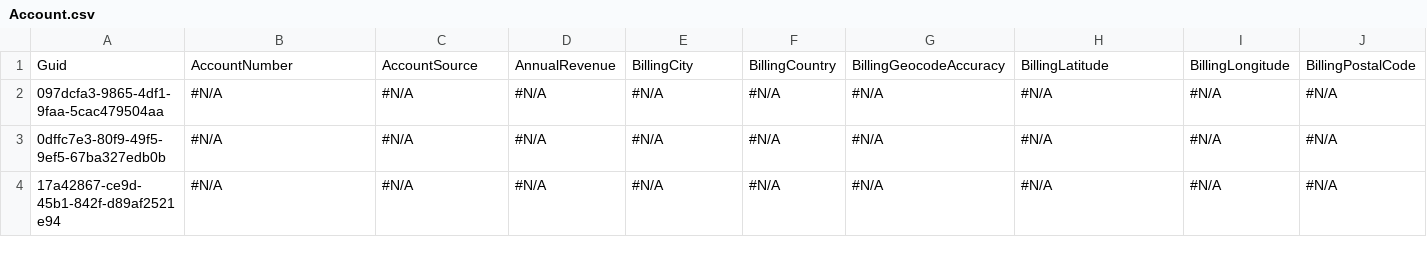
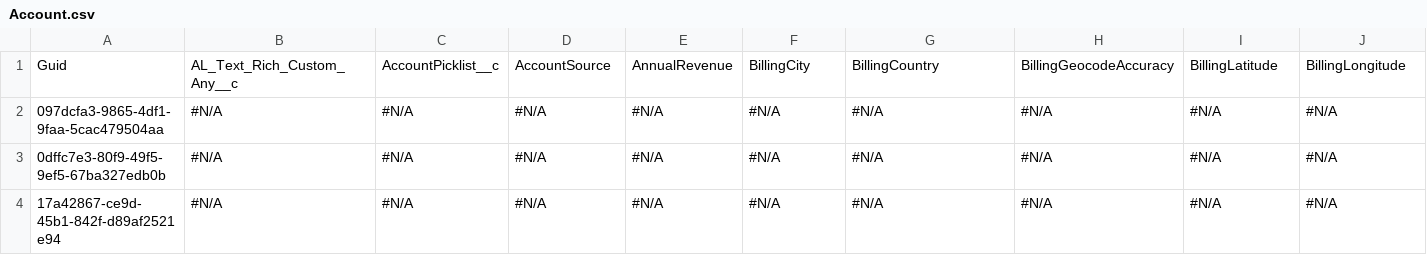
Before and after one commit to lzhdanovich/test_multiuser, a CSV file: Account.csv, drawn as a sheet; only a part is shown; the diff covers the shown part only; the diff names each change by its address in the sheet, - before the commit and + after, or states it on an @@ line.

```diff
--- a/Account.csv
+++ b/Account.csv
-B1: AccountNumber
+B1: AL_Text_Rich_Custom_Any__c
-C1: AccountSource
+C1: AccountPicklist__c
-D1: AnnualRevenue
+D1: AccountSource
-E1: BillingCity
+E1: AnnualRevenue
-F1: BillingCountry
+F1: BillingCity
-G1: BillingGeocodeAccuracy
+G1: BillingCountry
-H1: BillingLatitude
+H1: BillingGeocodeAccuracy
-I1: BillingLongitude
+I1: BillingLatitude
-J1: BillingPostalCode
+J1: BillingLongitude
```
Also changed, not shown: 51 edited cells elsewhere in this file.
